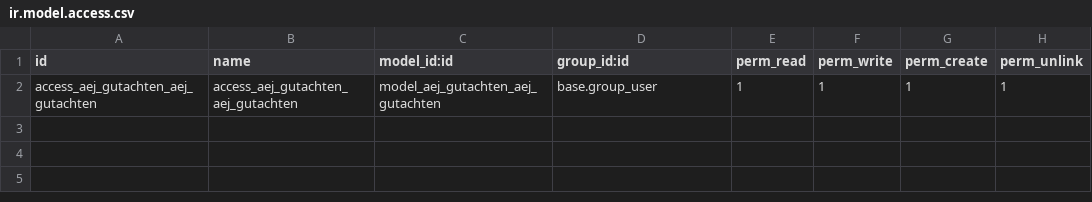
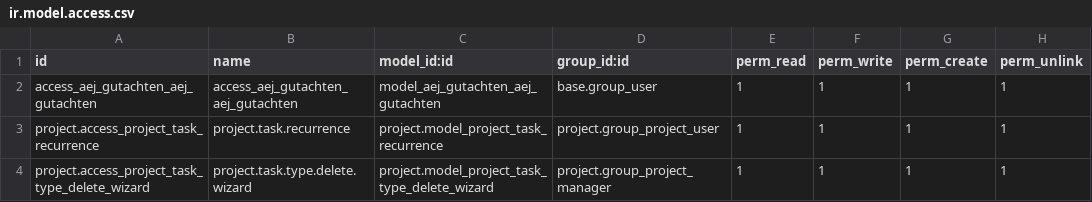
Before and after one commit to DigitalEngineeringAEJ/budak_final, a CSV file: aej_gutachten/security/ir.model.access.csv, drawn as a sheet; the diff names each change by its address in the sheet, - before the commit and + after, or states it on an @@ line.

```diff
--- a/aej_gutachten/security/ir.model.access.csv
+++ b/aej_gutachten/security/ir.model.access.csv
+row 3: project.access_project_task_recurrence | project.task.recurrence | project.model_project_task_recurrence | project.group_project_user | 1 | 1 | 1 | 1
+row 4: project.access_project_task_type_delete_wizard | project.task.type.delete.wizard | project.model_project_task_type_delete_wizard | project.group_project_manager | 1 | 1 | 1 | 1
```
Also changed, not shown: 1 other file.
